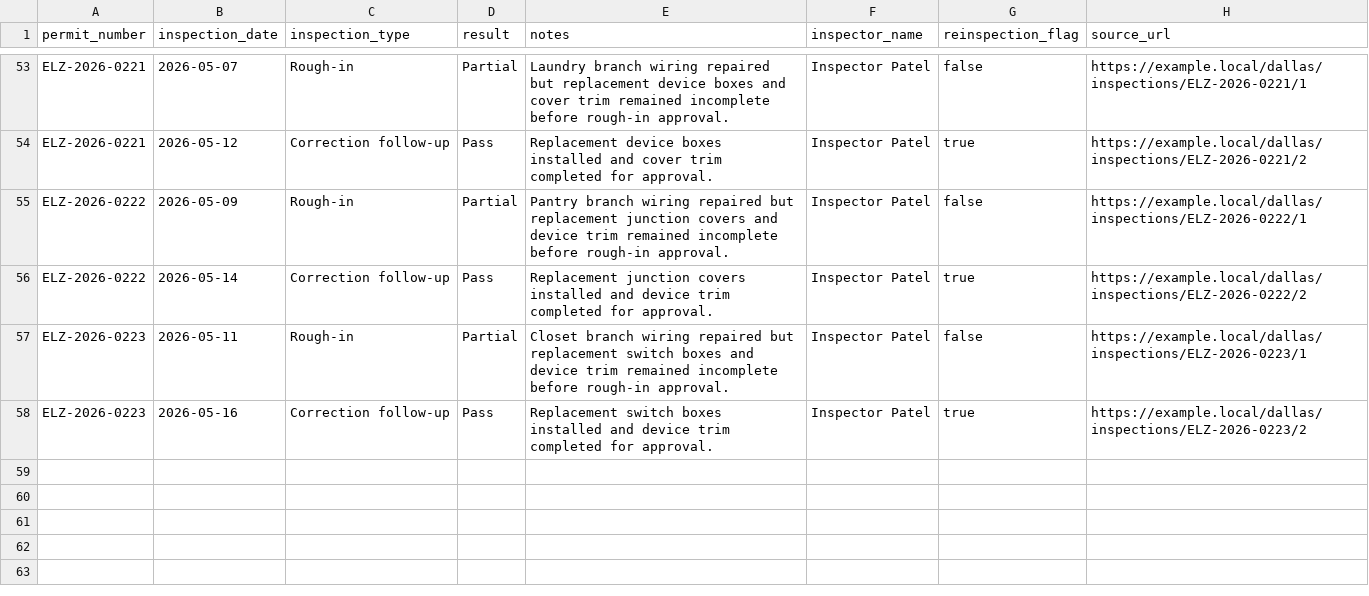
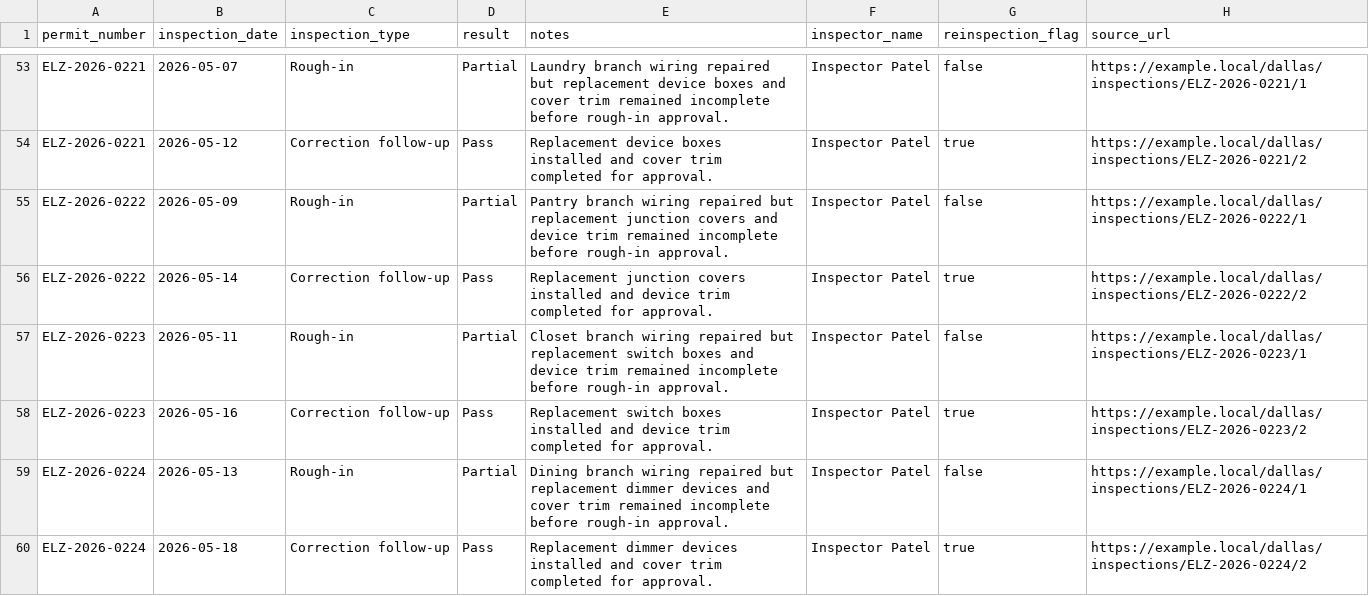
Before and after one commit to matthoffner/tuner-landing, a CSV file: generated/raw/dallas-electrician-import-sample-v2/inspections.csv, drawn as a sheet; only a part is shown, gaps mark what is left out.

```diff
--- a/generated/raw/dallas-electrician-import-sample-v2/inspections.csv
+++ b/generated/raw/dallas-electrician-import-sample-v2/inspections.csv
@@ -58 +58,3 @@ ELZ-2026-0223,2026-05-11,Rough-in,Partial,Closet branch wiring repaired but repl
 ELZ-2026-0223,2026-05-16,Correction follow-up,Pass,Replacement switch boxes installed and device trim completed for approval.,Inspector Patel,true,https://example.local/dallas/inspections/ELZ-2026-0223/2
+ELZ-2026-0224,2026-05-13,Rough-in,Partial,Dining branch wiring repaired but replacement dimmer devices and cover trim remained incomplete before rough-in approval.,Inspector Patel,false,https://example.local/dallas/inspections/ELZ-2026-0224/1
+ELZ-2026-0224,2026-05-18,Correction follow-up,Pass,Replacement dimmer devices installed and cover trim completed for approval.,Inspector Patel,true,https://example.local/dallas/inspections/ELZ-2026-0224/2
```
Also changed, not shown: generated/raw/dallas-electrician-import-sample-v2/permits.csv, 25 other files.
